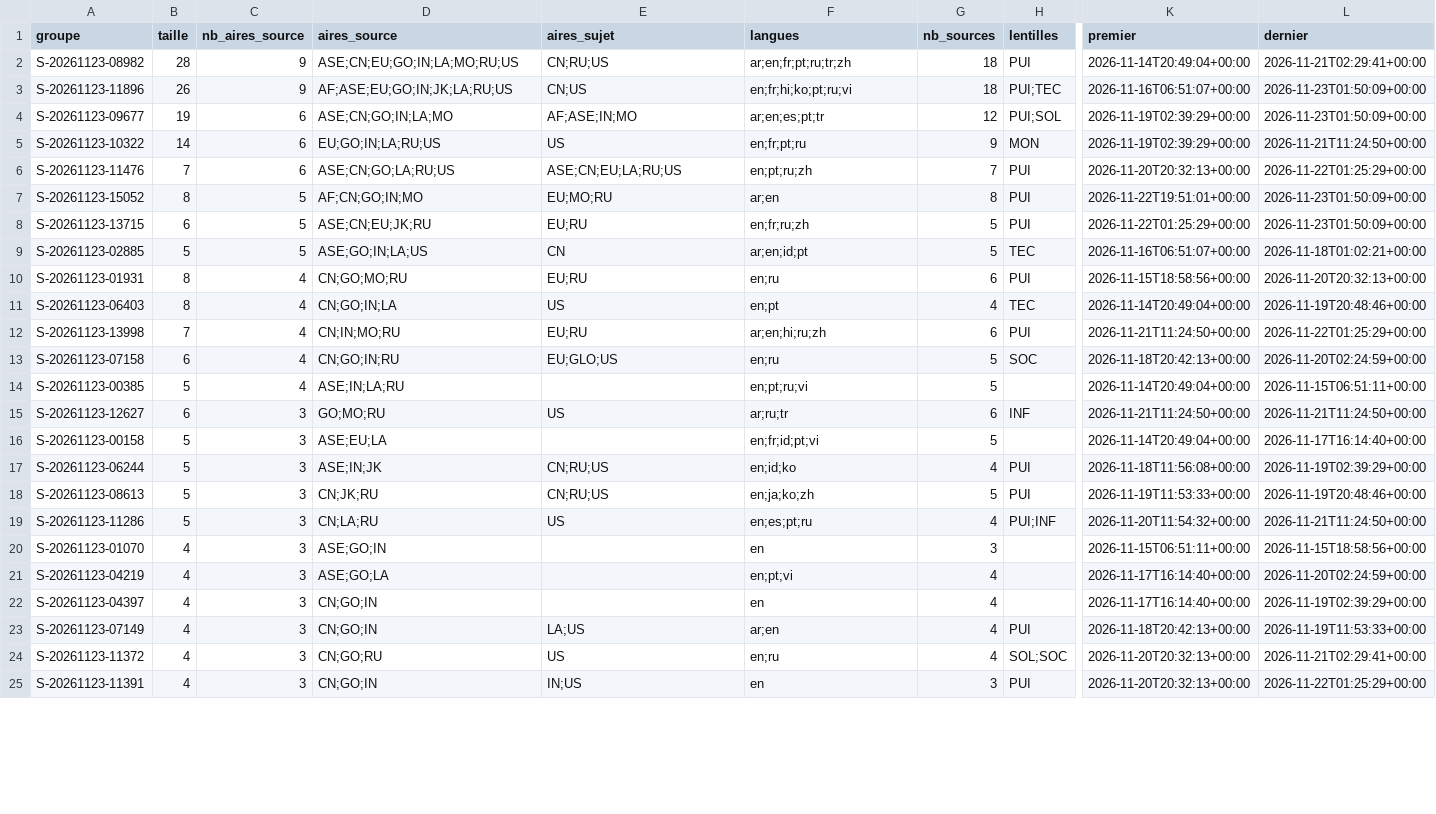
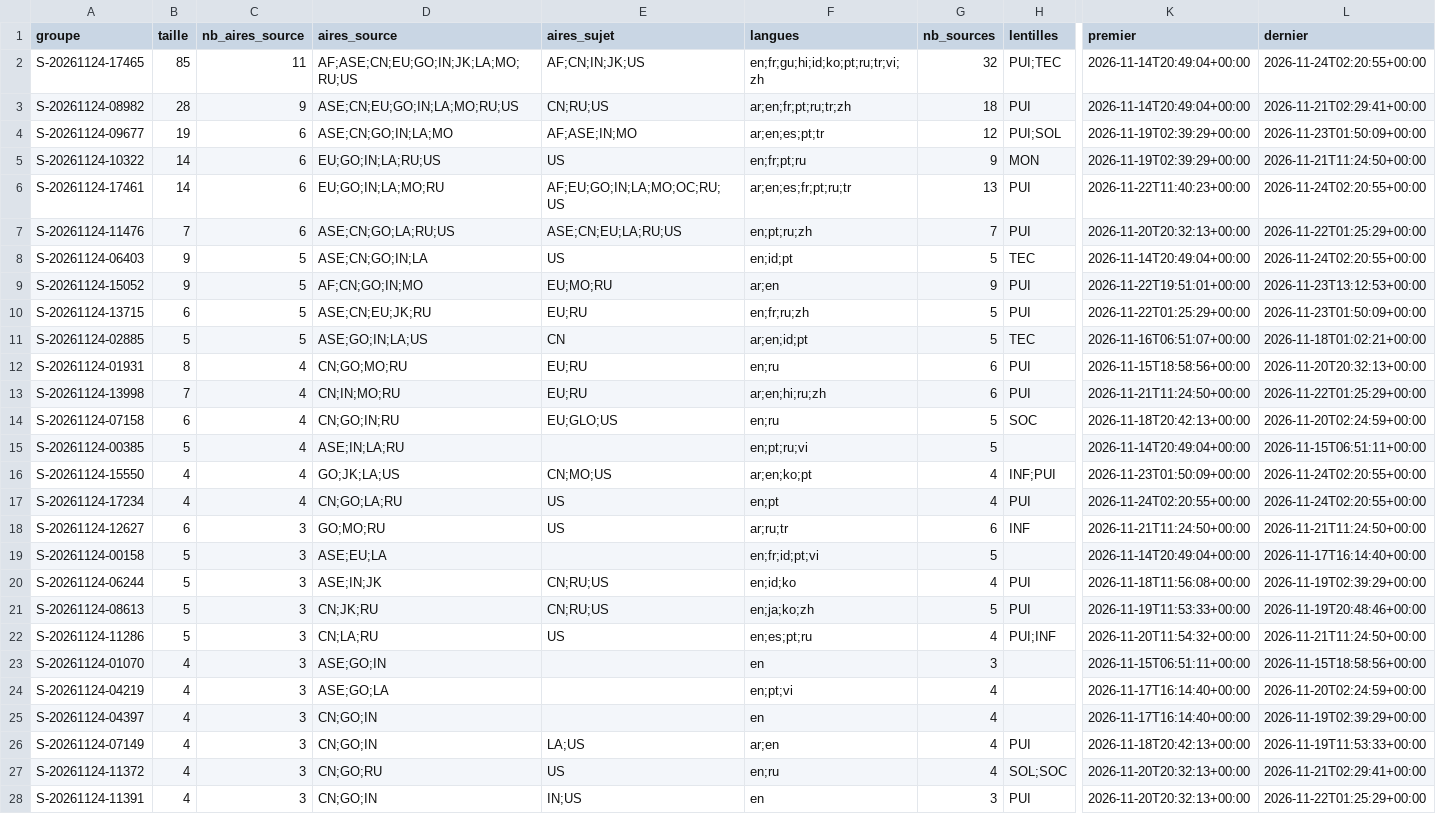
Before and after one commit to GabrielPlassat/tableaubord_innov, a CSV file: journal/sujets_bilan.csv, drawn as a sheet; only a part is shown, gaps mark what is left out; removed rows and columns are numbered as before the commit, all else as after; rows hold the shown columns only; the diff covers the shown part only; the diff names each change by its address in the sheet, - before the commit and + after, or states it on an @@ line.

```diff
--- a/journal/sujets_bilan.csv
+++ b/journal/sujets_bilan.csv
+row 2: S-20261124-17465 | 85 | 11 | AF;ASE;CN;EU;GO;IN;JK;LA;MO;RU;US | AF;CN;IN;JK;US | en;fr;gu;hi;id;ko;pt;ru;tr;vi;zh | 32 | PUI;TEC | 2026-11-14T20:49:04+00:00 | 2026-11-24T02:20:55+00:00
-A3 (groupe): S-20261123-08982
+A3 (groupe): S-20261124-08982
-row 3: S-20261123-11896 | 26 | 9 | AF;ASE;EU;GO;IN;JK;LA;RU;US | CN;US | en;fr;hi;ko;pt;ru;vi | 18 | PUI;TEC | 2026-11-16T06:51:07+00:00 | 2026-11-23T01:50:09+00:00
-A4 (groupe): S-20261123-09677
+A4 (groupe): S-20261124-09677
-A5 (groupe): S-20261123-10322
+A5 (groupe): S-20261124-10322
+row 6: S-20261124-17461 | 14 | 6 | EU;GO;IN;LA;MO;RU | AF;EU;GO;IN;LA;MO;OC;RU;US | ar;en;es;fr;pt;ru;tr | 13 | PUI | 2026-11-22T11:40:23+00:00 | 2026-11-24T02:20:55+00:00
-A7 (groupe): S-20261123-11476
+A7 (groupe): S-20261124-11476
+row 8: S-20261124-06403 | 9 | 5 | ASE;CN;GO;IN;LA | US | en;id;pt | 5 | TEC | 2026-11-14T20:49:04+00:00 | 2026-11-24T02:20:55+00:00
-A9 (groupe): S-20261123-15052
+A9 (groupe): S-20261124-15052
-B9 (taille): 8
+B9 (taille): 9
-G9 (nb_sources): 8
+G9 (nb_sources): 9
-L9 (dernier): 2026-11-23T01:50:09+00:00
+L9 (dernier): 2026-11-23T13:12:53+00:00
-A10 (groupe): S-20261123-13715
+A10 (groupe): S-20261124-13715
-A11 (groupe): S-20261123-02885
+A11 (groupe): S-20261124-02885
-A12 (groupe): S-20261123-01931
+A12 (groupe): S-20261124-01931
-row 11: S-20261123-06403 | 8 | 4 | CN;GO;IN;LA | US | en;pt | 4 | TEC | 2026-11-14T20:49:04+00:00 | 2026-11-19T20:48:46+00:00
-A13 (groupe): S-20261123-13998
+A13 (groupe): S-20261124-13998
-A14 (groupe): S-20261123-07158
+A14 (groupe): S-20261124-07158
-A15 (groupe): S-20261123-00385
+A15 (groupe): S-20261124-00385
+row 16: S-20261124-15550 | 4 | 4 | GO;JK;LA;US | CN;MO;US | ar;en;ko;pt | 4 | INF;PUI | 2026-11-23T01:50:09+00:00 | 2026-11-24T02:20:55+00:00
+row 17: S-20261124-17234 | 4 | 4 | CN;GO;LA;RU | US | en;pt | 4 | PUI | 2026-11-24T02:20:55+00:00 | 2026-11-24T02:20:55+00:00
-A18 (groupe): S-20261123-12627
+A18 (groupe): S-20261124-12627
-A19 (groupe): S-20261123-00158
+A19 (groupe): S-20261124-00158
-A20 (groupe): S-20261123-06244
+A20 (groupe): S-20261124-06244
-A21 (groupe): S-20261123-08613
+A21 (groupe): S-20261124-08613
-A22 (groupe): S-20261123-11286
+A22 (groupe): S-20261124-11286
-A23 (groupe): S-20261123-01070
+A23 (groupe): S-20261124-01070
-A24 (groupe): S-20261123-04219
+A24 (groupe): S-20261124-04219
-A25 (groupe): S-20261123-04397
+A25 (groupe): S-20261124-04397
-A26 (groupe): S-20261123-07149
+A26 (groupe): S-20261124-07149
-A27 (groupe): S-20261123-11372
+A27 (groupe): S-20261124-11372
-A28 (groupe): S-20261123-11391
+A28 (groupe): S-20261124-11391
```
Also changed, not shown: 3 removed rows and 13 edited cells elsewhere in this file, journal/executions.csv.
